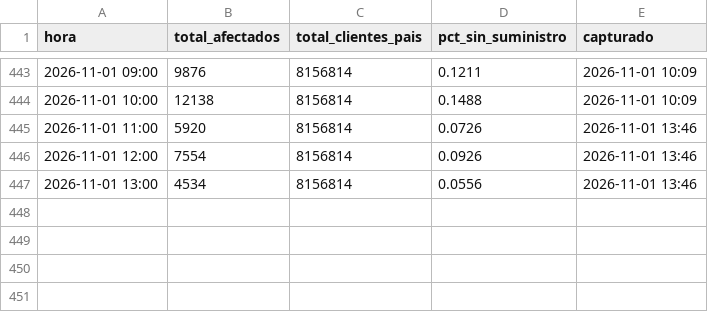
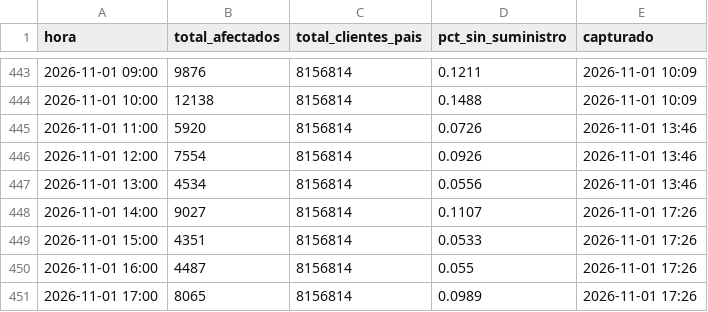
Before and after one commit to diland9/monitor-cortes-chile, a CSV file: data/nacional.csv, drawn as a sheet; only a part is shown, gaps mark what is left out; the diff names each change by its address in the sheet, - before the commit and + after, or states it on an @@ line.

```diff
--- a/data/nacional.csv
+++ b/data/nacional.csv
+row 448: 2026-11-01 14:00 | 9027 | 8156814 | 0.1107 | 2026-11-01 17:26
+row 449: 2026-11-01 15:00 | 4351 | 8156814 | 0.0533 | 2026-11-01 17:26
+row 450: 2026-11-01 16:00 | 4487 | 8156814 | 0.055 | 2026-11-01 17:26
+row 451: 2026-11-01 17:00 | 8065 | 8156814 | 0.0989 | 2026-11-01 17:26
```
Also changed, not shown: data/dist_local.csv, data/region.csv, 5 other files.
